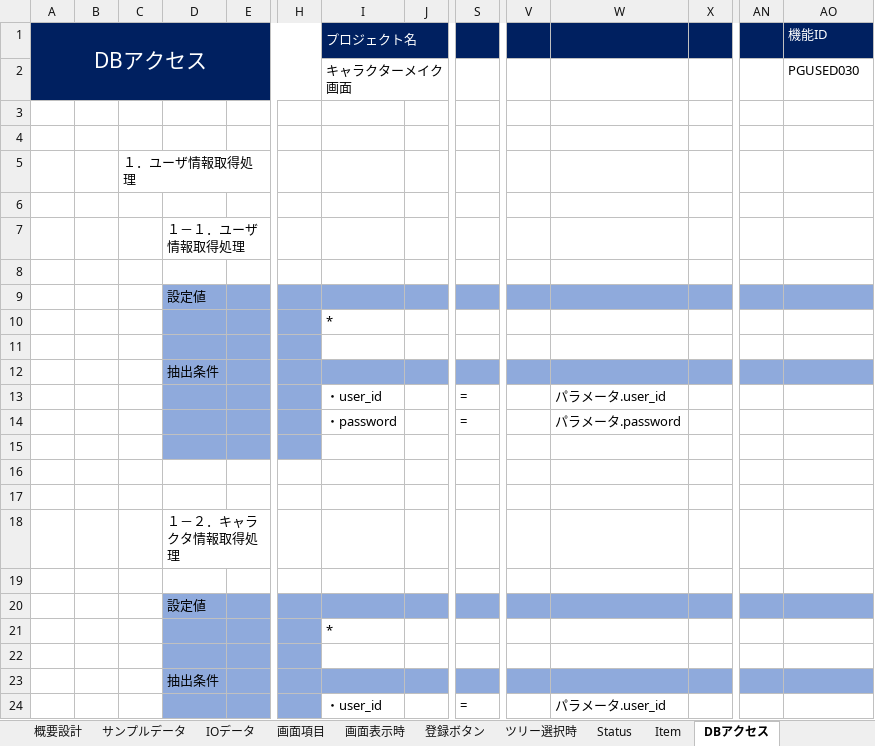
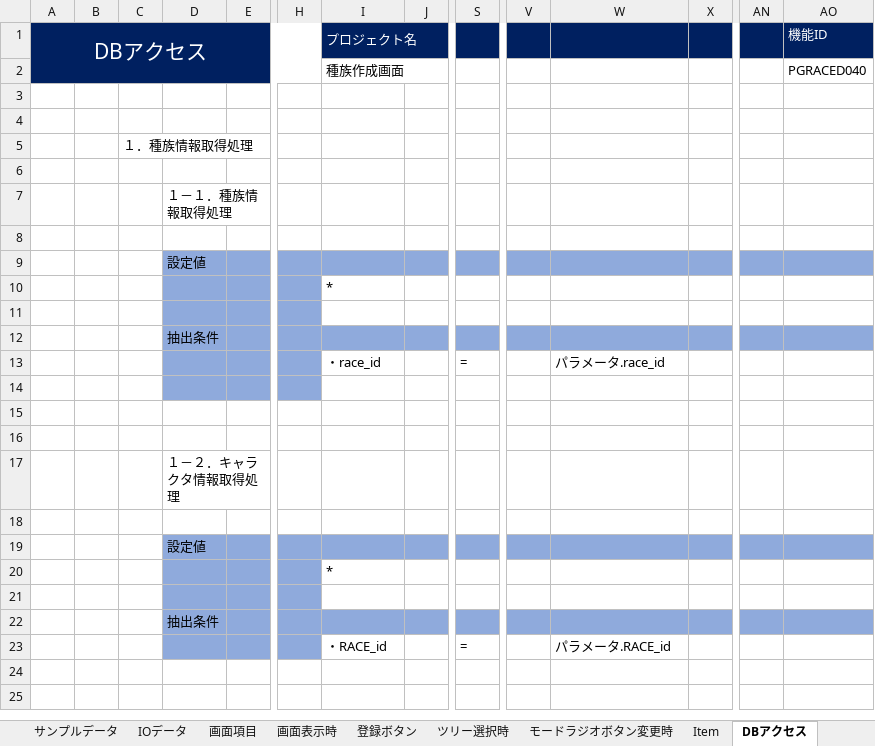
Before and after one commit to pythonGame-RPG/pythonGames, an Excel workbook: Doc/00管理文書/40_詳細設計/画面系/PGUSERD040_種族作成.xlsx, sheet DBアクセス, drawn as a sheet; only a part is shown, gaps mark what is left out; values as stored, in another font and other column widths than the file's, no borders; removed rows and columns are numbered as before the commit, all else as after; rows hold the shown columns only; the diff names each change by its address in the sheet, - before the commit and + after, or states it on an @@ line.

```diff
--- a/Doc/00管理文書/40_詳細設計/画面系/PGUSERD040_種族作成.xlsx (sheet DBアクセス)
+++ b/Doc/00管理文書/40_詳細設計/画面系/PGUSERD040_種族作成.xlsx (sheet DBアクセス)
-sheet tab: Status
+sheet tab: モードラジオボタン変更時
-I2 (プロジェクト名): キャラクターメイク画面
+I2 (プロジェクト名): 種族作成画面
-AO2 (機能ID): PGUSED030
+AO2 (機能ID): PGRACED040
-C5: １．ユーザ情報取得処理
+C5: １．種族情報取得処理
-D7: １－１．ユーザ情報取得処理
+D7: １－１．種族情報取得処理
-I13 (プロジェクト名): ・user_id
+I13 (プロジェクト名): ・race_id
-W13: パラメータ.user_id
+W13: パラメータ.race_id
-row 14:  |  |  |  |  |  | ・password |  | = |  | パラメータ.password
-I23 (プロジェクト名): ・user_id
+I23 (プロジェクト名): ・RACE_id
-W23: パラメータ.user_id
+W23: パラメータ.RACE_id
```
Also changed, not shown: sheet モードラジオボタン変更時, sheet ツリー選択時, sheet 概要設計, sheet 画面表示時, sheet 登録ボタン, sheet Item, 6 more sheets, charts or pictures, Doc/00管理文書/40_詳細設計/画面系/PGUSERD030_キャラクターメイク.xlsx, 2 other files.
